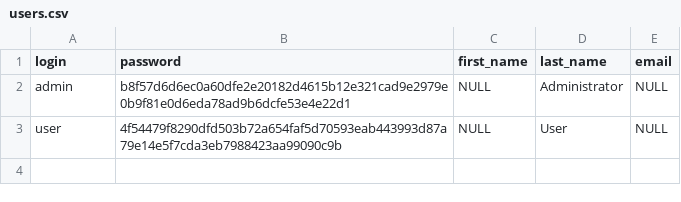
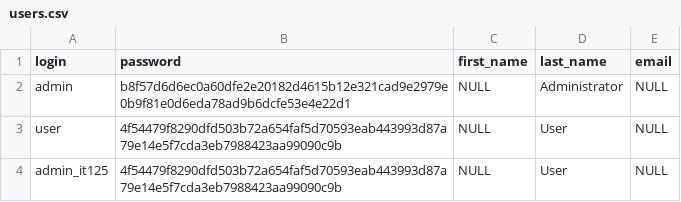
Before and after one commit to exteso/parkingfriends, a CSV file: src/main/resources/config/liquibase/users.csv, drawn as a sheet.

```diff
--- a/src/main/resources/config/liquibase/users.csv
+++ b/src/main/resources/config/liquibase/users.csv
@@ -3 +3,2 @@ admin;b8f57d6d6ec0a60dfe2e20182d4615b12e321cad9e2979e0b9f81e0d6eda78ad9b6dcfe53e
 user;4f54479f8290dfd503b72a654faf5d70593eab443993d87a79e14e5f7cda3eb7988423aa99090c9b;NULL;User;NULL
+admin_it125;4f54479f8290dfd503b72a654faf5d70593eab443993d87a79e14e5f7cda3eb7988423aa99090c9b;NULL;User;NULL
```
Also changed, not shown: 6 other files.
